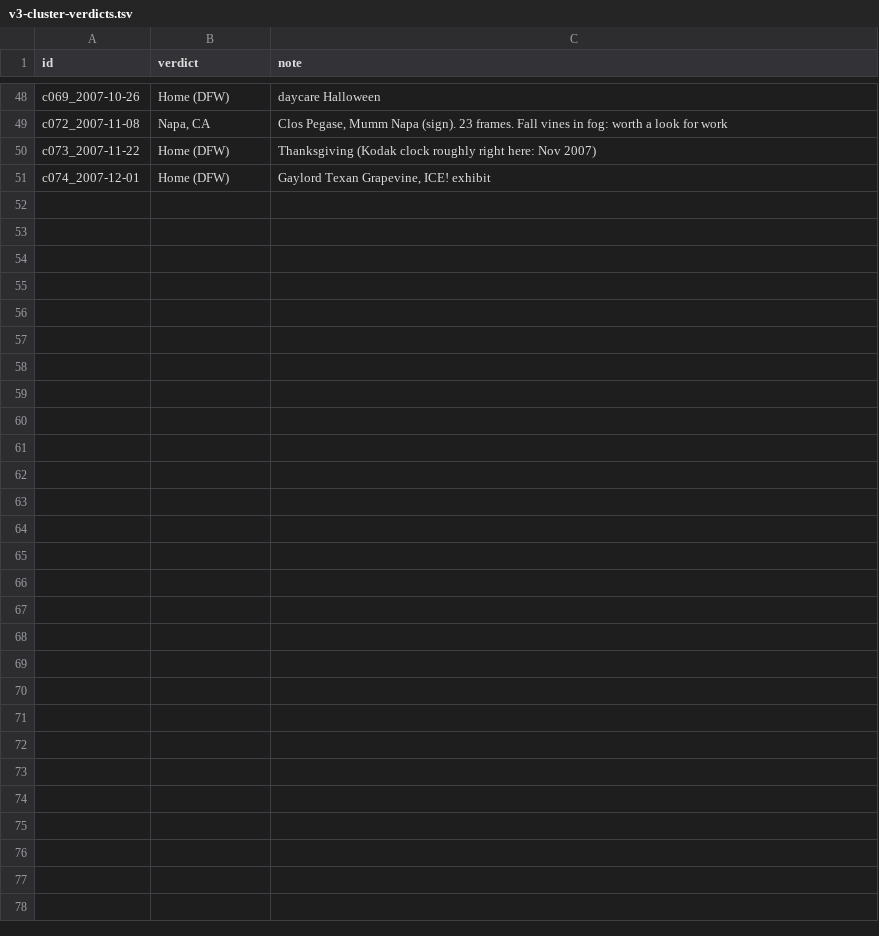
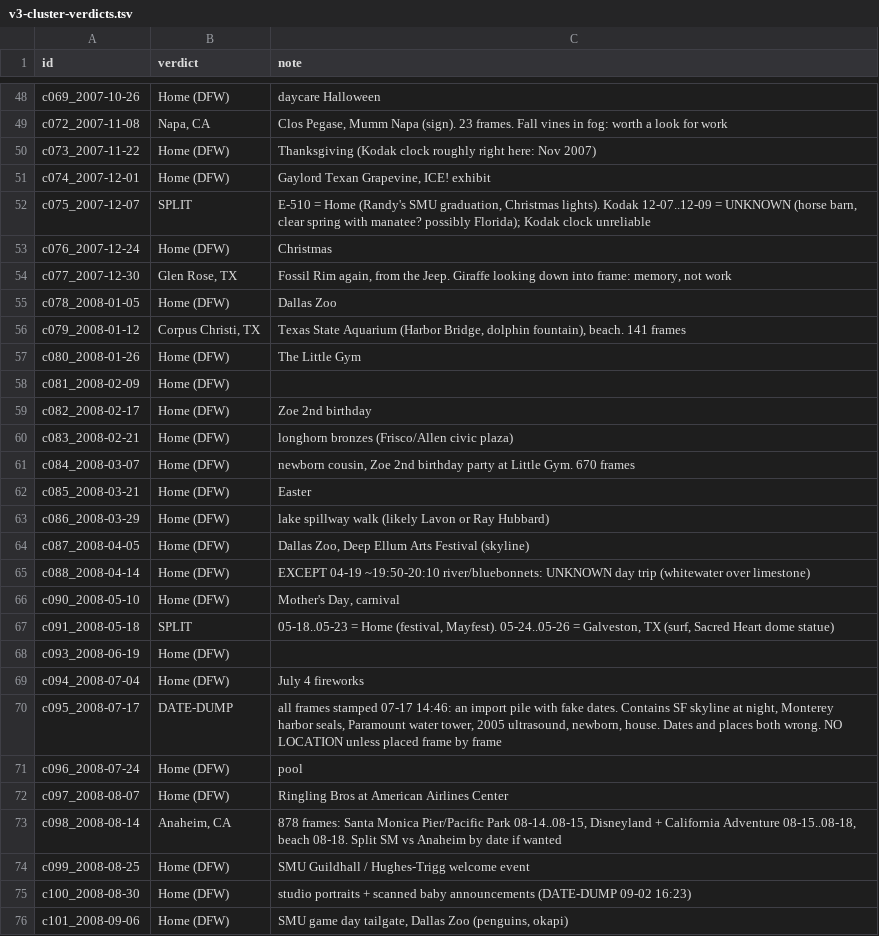
Before and after one commit to Rla102277/theinfinitearch, a TSV file: curation/verdicts/v3-cluster-verdicts.tsv, drawn as a sheet; only a part is shown, gaps mark what is left out; the diff names each change by its address in the sheet, - before the commit and + after, or states it on an @@ line.

```diff
--- a/curation/verdicts/v3-cluster-verdicts.tsv
+++ b/curation/verdicts/v3-cluster-verdicts.tsv
+row 52: c075_2007-12-07 | SPLIT | E-510 = Home (Randy's SMU graduation, Christmas lights). Kodak 12-07..12-09 = UNKNOWN (horse barn, clear spring with manatee? possibly Florida); Kodak clock unreliable
+row 53: c076_2007-12-24 | Home (DFW) | Christmas
+row 54: c077_2007-12-30 | Glen Rose, TX | Fossil Rim again, from the Jeep. Giraffe looking down into frame: memory, not work
+row 55: c078_2008-01-05 | Home (DFW) | Dallas Zoo
+row 56: c079_2008-01-12 | Corpus Christi, TX | Texas State Aquarium (Harbor Bridge, dolphin fountain), beach. 141 frames
+row 57: c080_2008-01-26 | Home (DFW) | The Little Gym
+row 58: c081_2008-02-09 | Home (DFW)
+row 59: c082_2008-02-17 | Home (DFW) | Zoe 2nd birthday
+row 60: c083_2008-02-21 | Home (DFW) | longhorn bronzes (Frisco/Allen civic plaza)
+row 61: c084_2008-03-07 | Home (DFW) | newborn cousin, Zoe 2nd birthday party at Little Gym. 670 frames
+row 62: c085_2008-03-21 | Home (DFW) | Easter
+row 63: c086_2008-03-29 | Home (DFW) | lake spillway walk (likely Lavon or Ray Hubbard)
+row 64: c087_2008-04-05 | Home (DFW) | Dallas Zoo, Deep Ellum Arts Festival (skyline)
+row 65: c088_2008-04-14 | Home (DFW) | EXCEPT 04-19 ~19:50-20:10 river/bluebonnets: UNKNOWN day trip (whitewater over limestone)
+row 66: c090_2008-05-10 | Home (DFW) | Mother's Day, carnival
+row 67: c091_2008-05-18 | SPLIT | 05-18..05-23 = Home (festival, Mayfest). 05-24..05-26 = Galveston, TX (surf, Sacred Heart dome statue)
+row 68: c093_2008-06-19 | Home (DFW)
+row 69: c094_2008-07-04 | Home (DFW) | July 4 fireworks
+row 70: c095_2008-07-17 | DATE-DUMP | all frames stamped 07-17 14:46: an import pile with fake dates. Contains SF skyline at night, Monterey harbor seals, Paramount water tower, 2005 ultrasound, newborn, house. Dates and places both wrong. NO LOCATION unless placed frame by frame
+row 71: c096_2008-07-24 | Home (DFW) | pool
+row 72: c097_2008-08-07 | Home (DFW) | Ringling Bros at American Airlines Center
+row 73: c098_2008-08-14 | Anaheim, CA | 878 frames: Santa Monica Pier/Pacific Park 08-14..08-15, Disneyland + California Adventure 08-15..08-18, beach 08-18. Split SM vs Anaheim by date if wanted
+row 74: c099_2008-08-25 | Home (DFW) | SMU Guildhall / Hughes-Trigg welcome event
+row 75: c100_2008-08-30 | Home (DFW) | studio portraits + scanned baby announcements (DATE-DUMP 09-02 16:23)
+row 76: c101_2008-09-06 | Home (DFW) | SMU game day tailgate, Dallas Zoo (penguins, okapi)
```
Also changed, not shown: 1 other file.
